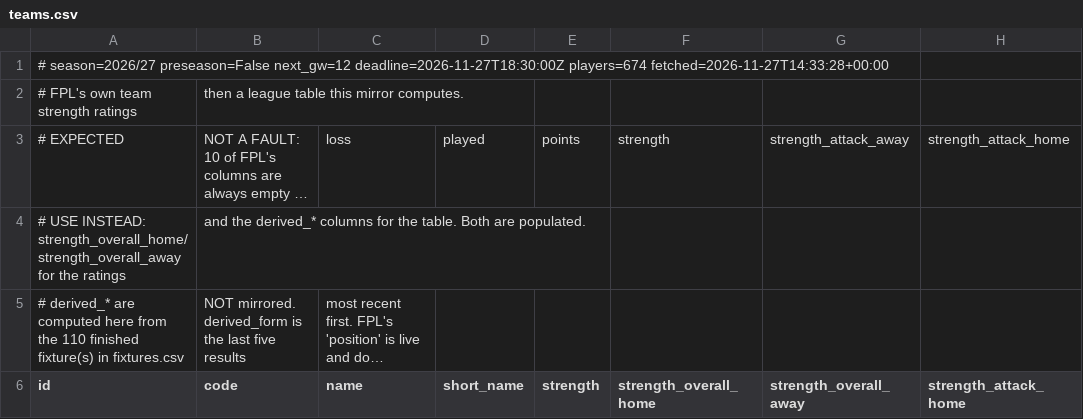
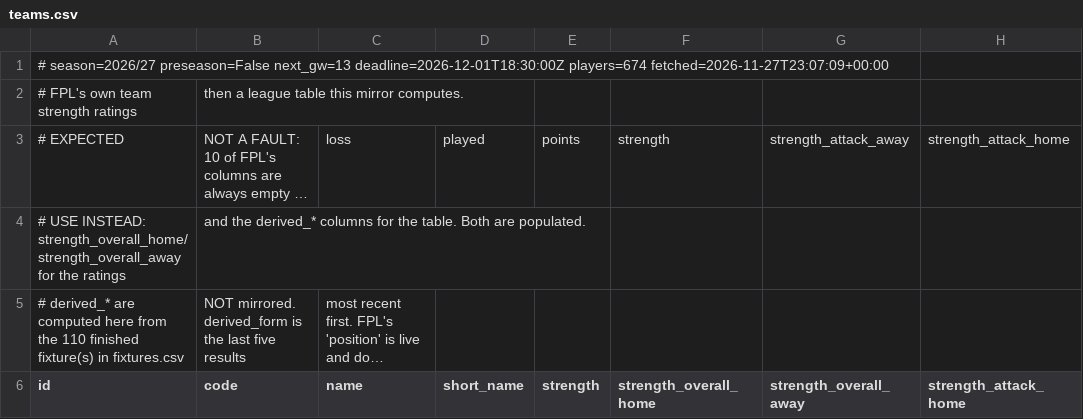
Before and after one commit to olly1928/fpl-mirror, a CSV file: data/teams.csv, drawn as a sheet; only a part is shown; long unchanged cells end in …; the diff names each change by its address in the sheet, - before the commit and + after, or states it on an @@ line.

```diff
--- a/data/teams.csv
+++ b/data/teams.csv
-A1 (id): …season=2026/27 preseason=False next_gw=12 deadline=2026-11-27T18:30:00Z players=674 fetched=2026-11-27T14:33:28+00:00
+A1 (id): …season=2026/27 preseason=False next_gw=13 deadline=2026-12-01T18:30:00Z players=674 fetched=2026-11-27T23:07:09+00:00
```
Also changed, not shown: data/fdr.csv, data/fixture_stats.csv, 6 other files.
